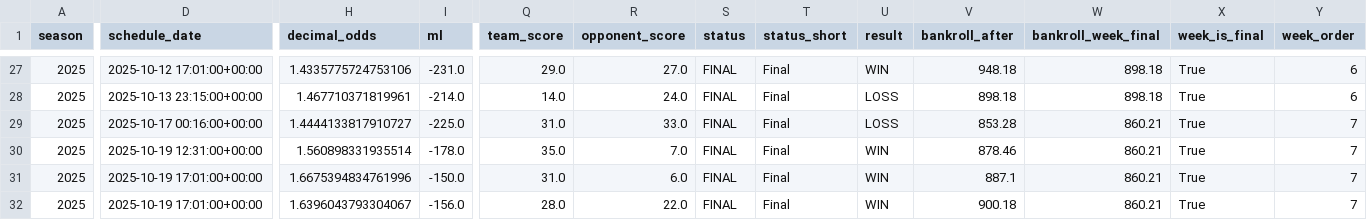
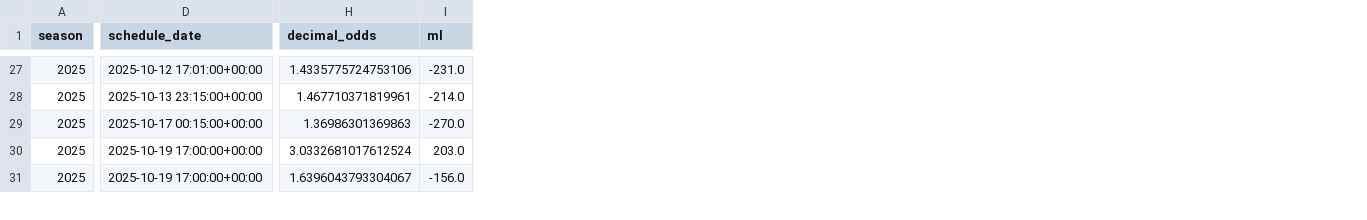
Before and after one commit to luisesantamaria/nfl-betting, a CSV file: data/live/bets.csv, drawn as a sheet; only a part is shown, gaps mark what is left out; removed rows and columns are numbered as before the commit, all else as after; rows hold the shown columns only; the diff covers the shown part only; the diff names each change by its address in the sheet, - before the commit and + after, or states it on an @@ line.

```diff
--- a/data/live/bets.csv
+++ b/data/live/bets.csv
-column Q (team_score), rows 27-31: 29.0 | 14.0 | 31.0 | 35.0 | 31.0
-column R (opponent_score), rows 27-31: 27.0 | 24.0 | 33.0 | 7.0 | 6.0
-column S (status), rows 27-31: all FINAL
-column T (status_short), rows 27-31: all Final
-column U (result), rows 27-31: WIN | LOSS | LOSS | WIN | WIN
-column V (bankroll_after), rows 27-31: 948.18 | 898.18 | 853.28 | 878.46 | 887.1
-column W (bankroll_week_final), rows 27-31: 898.18 | 898.18 | 860.21 | 860.21 | 860.21
-column X (week_is_final), rows 27-31: all True
-column Y (week_order), rows 27-31: 6 | 6 | 7 | 7 | 7
-D29 (schedule_date): 2025-10-17 00:16:00+00:00
+D29 (schedule_date): 2025-10-17 00:15:00+00:00
-H29 (decimal_odds): 1.4444133817910727
+H29 (decimal_odds): 1.36986301369863
-I29 (ml): -225.0
+I29 (ml): -270.0
-D30 (schedule_date): 2025-10-19 12:31:00+00:00
+D30 (schedule_date): 2025-10-19 17:00:00+00:00
-H30 (decimal_odds): 1.560898331935514
+H30 (decimal_odds): 3.0332681017612524
-I30 (ml): -178.0
+I30 (ml): 203.0
-D31 (schedule_date): 2025-10-19 17:01:00+00:00
+D31 (schedule_date): 2025-10-19 17:00:00+00:00
-H31 (decimal_odds): 1.6675394834761996
+H31 (decimal_odds): 1.6396043793304067
-I31 (ml): -150.0
+I31 (ml): -156.0
-row 32: 2025 | 2025-10-19 17:01:00+00:00 | 1.6396043793304067 | -156.0 | 28.0 | 22.0 | FINAL | Final | WIN | 900.18 | 860.21 | True | 7
```
Also changed, not shown: 1 added row and 54 edited cells elsewhere in this file.
